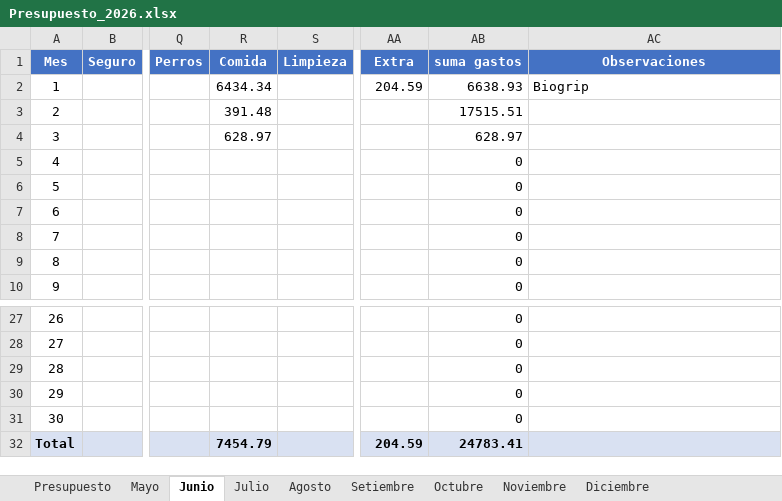
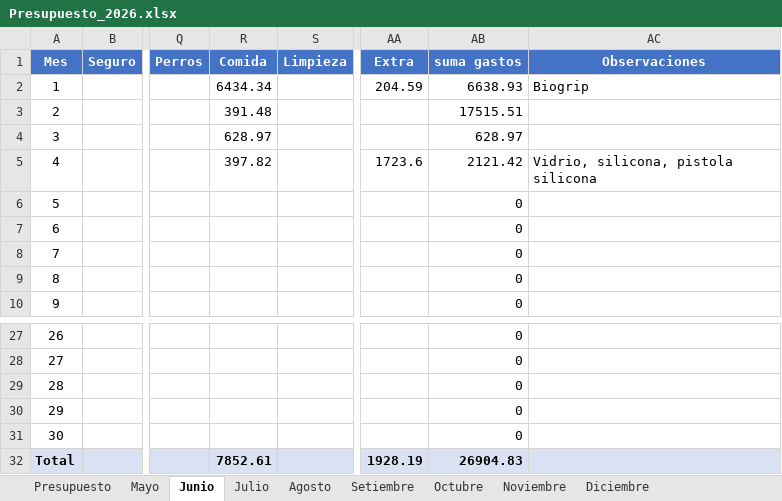
Before and after one commit to PersonalCasa/Presupuesto, an Excel workbook: Presupuesto_2026.xlsx, sheet Junio, drawn as a sheet; only a part is shown, gaps mark what is left out; values as stored, in another font and other column widths than the file's, no borders; the diff names each change by its address in the sheet, - before the commit and + after, or states it on an @@ line.

```diff
--- a/Presupuesto_2026.xlsx (sheet Junio)
+++ b/Presupuesto_2026.xlsx (sheet Junio)
-R5 (Comida): (empty)
+R5 (Comida): 397.82
-AA5 (Extra): (empty)
+AA5 (Extra): 1723.6
-AB5 (suma gastos): 0
+AB5 (suma gastos): 2121.42
-AC5 (Observaciones): (empty)
+AC5 (Observaciones): Vidrio, silicona, pistola silicona
-R32 (Comida): 7454.79
+R32 (Comida): 7852.61
-AA32 (Extra): 204.59
+AA32 (Extra): 1928.19
-AB32 (suma gastos): 24783.41
+AB32 (suma gastos): 26904.83
```
Also changed, not shown: sheet Presupuesto.
